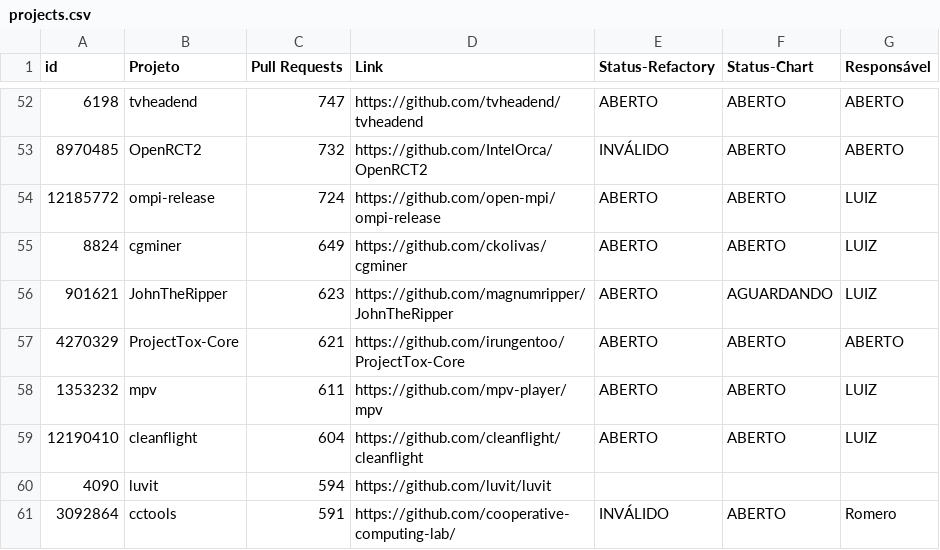
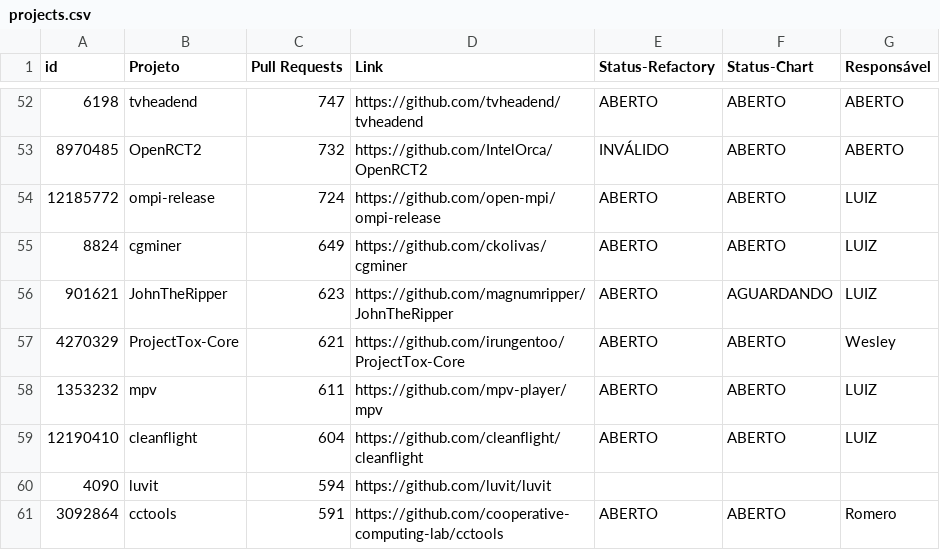
Before and after one commit to flaviommedeiros/cprojects, a CSV file: projects.csv, drawn as a sheet; only a part is shown, gaps mark what is left out; the diff covers the shown part only.

```diff
--- a/projects.csv
+++ b/projects.csv
@@ -56,3 +56,3 @@ id,Projeto,Pull Requests,Link,Status-Refactory,Status-Chart,Responsável
 901621,JohnTheRipper,623,https://github.com/magnumripper/JohnTheRipper,ABERTO,AGUARDANDO,LUIZ
-4270329,ProjectTox-Core,621,https://github.com/irungentoo/ProjectTox-Core,ABERTO,ABERTO,ABERTO
+4270329,ProjectTox-Core,621,https://github.com/irungentoo/ProjectTox-Core,ABERTO,ABERTO,Wesley
 1353232,mpv,611,https://github.com/mpv-player/mpv,ABERTO,ABERTO,LUIZ
@@ -60,2 +60,2 @@ id,Projeto,Pull Requests,Link,Status-Refactory,Status-Chart,Responsável
 4090,luvit,594,https://github.com/luvit/luvit,,,
-3092864,cctools,591,https://github.com/cooperative-computing-lab/,INVÁLIDO,ABERTO,Romero
+3092864,cctools,591,https://github.com/cooperative-computing-lab/cctools,ABERTO,ABERTO,Romero
```
Also changed, not shown: 10 edited cells elsewhere in this file.
